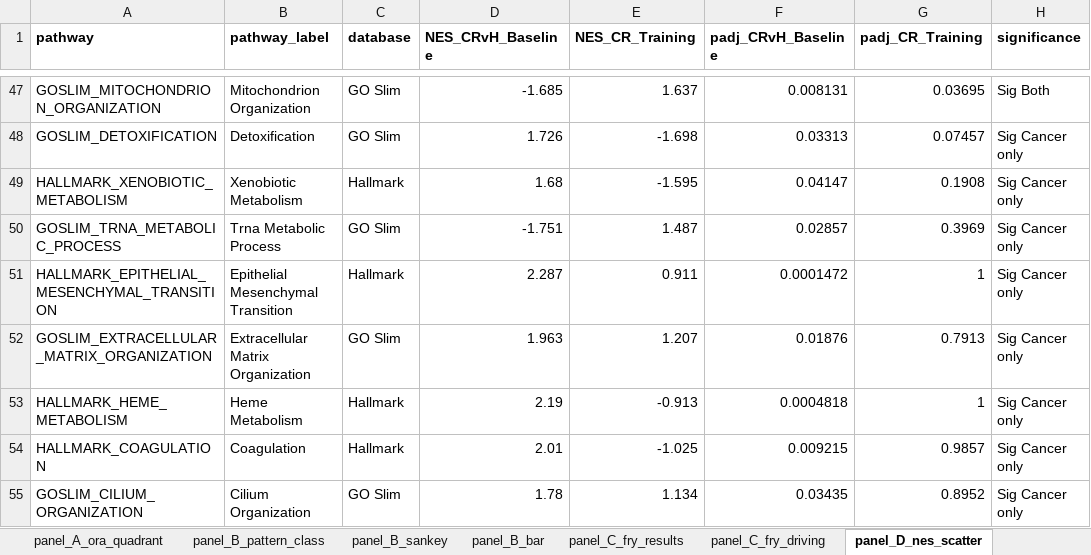
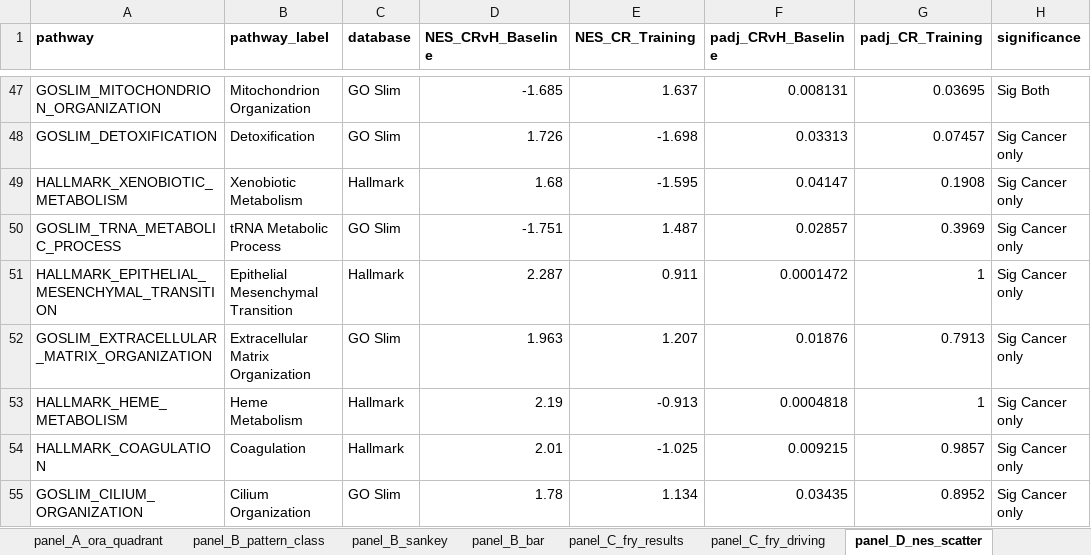
Before and after one commit to Dustyn-T-Lewis/CvH_2026, an Excel workbook: 04_Figures/F04_Reversal/c_data/F04_supplementary.xlsx, sheet panel_D_nes_scatter, drawn as a sheet; only a part is shown, gaps mark what is left out; values as stored, in another font and other column widths than the file's, no borders; the diff names each change by its address in the sheet, - before the commit and + after, or states it on an @@ line.

```diff
--- a/04_Figures/F04_Reversal/c_data/F04_supplementary.xlsx (sheet panel_D_nes_scatter)
+++ b/04_Figures/F04_Reversal/c_data/F04_supplementary.xlsx (sheet panel_D_nes_scatter)
-B50 (pathway_label): Trna Metabolic Process
+B50 (pathway_label): tRNA Metabolic Process
```
Also changed, not shown: sheet panel_E_rrho2_ora_discord, sheet panel_A_ora_quadrant, 37 other files.
